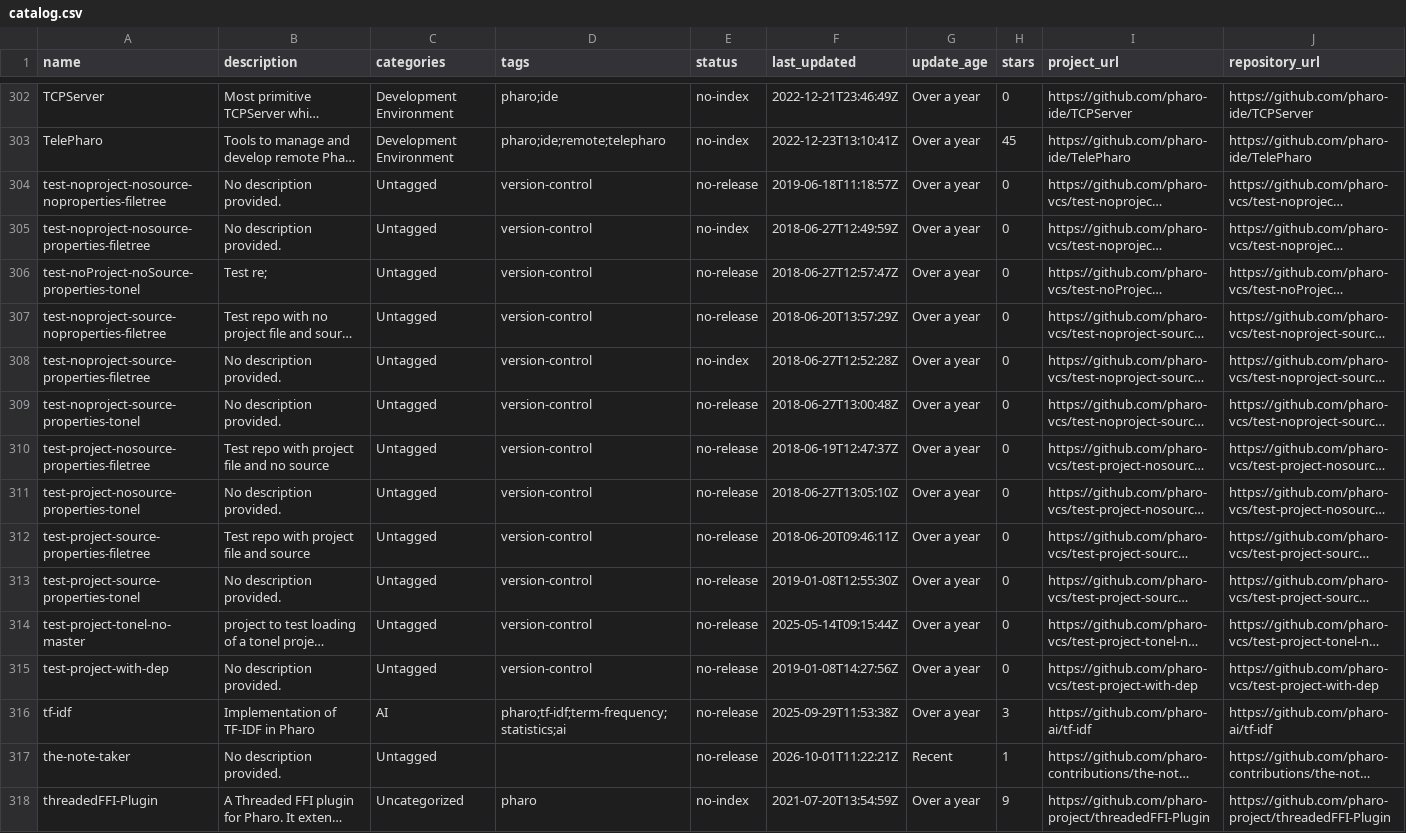
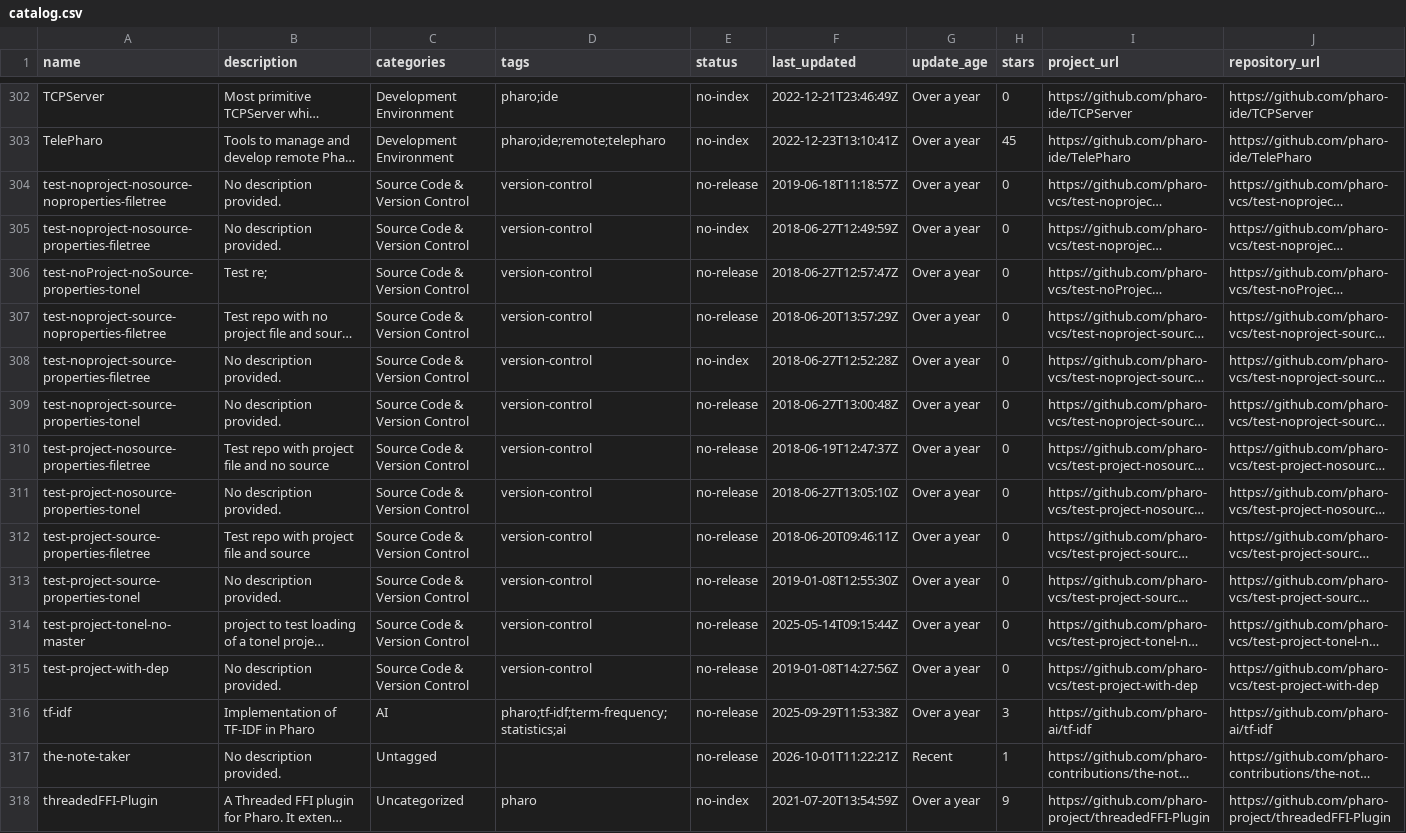
Before and after one commit to guillep/pharo-catalog, a CSV file: catalog.csv, drawn as a sheet; only a part is shown, gaps mark what is left out; long unchanged cells end in …; the diff covers the shown part only; the diff names each change by its address in the sheet, - before the commit and + after, or states it on an @@ line.

```diff
--- a/catalog.csv
+++ b/catalog.csv
-C304:C315 (categories): Untagged
+C304:C315 (categories): Source Code & Version Control
```
Also changed, not shown: 99 edited cells elsewhere in this file, 3 other files.
